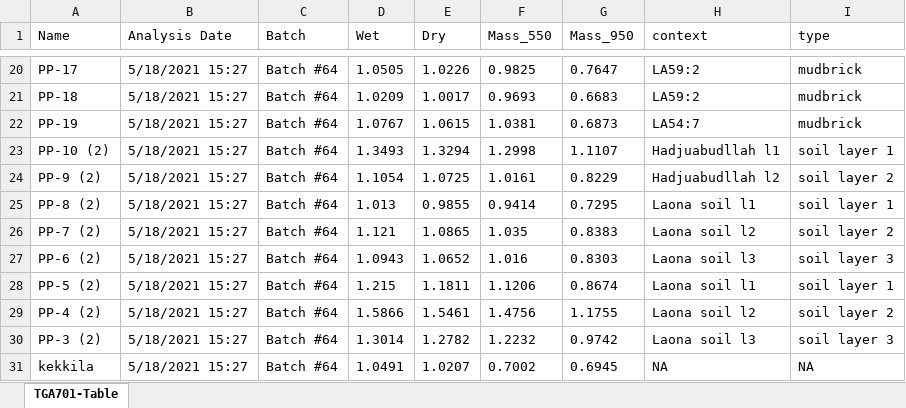
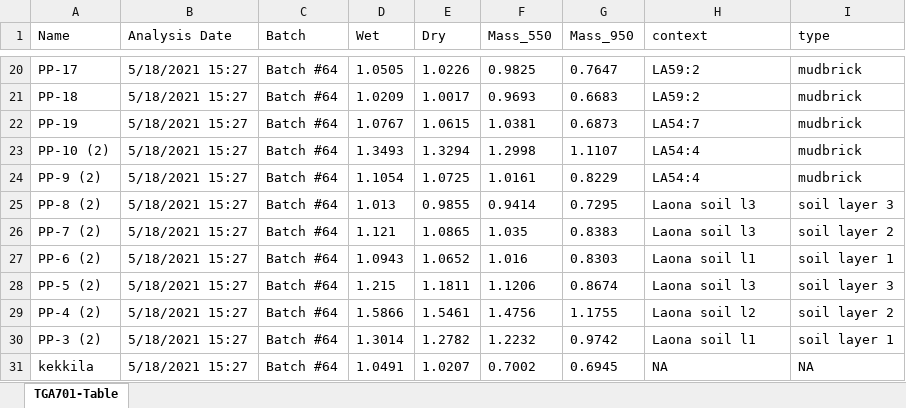
Before and after one commit to Tulikko/MB, an Excel workbook: results/palaepaphos/data/tga_PP.xlsx, sheet TGA701-Table, drawn as a sheet; only a part is shown, gaps mark what is left out; values as stored, in another font and other column widths than the file's, no borders; the diff names each change by its address in the sheet, - before the commit and + after, or states it on an @@ line.

```diff
--- a/results/palaepaphos/data/tga_PP.xlsx (sheet TGA701-Table)
+++ b/results/palaepaphos/data/tga_PP.xlsx (sheet TGA701-Table)
-H23 (context): Hadjuabudllah l1
+H23 (context): LA54:4
-I23 (type): soil layer 1
+I23 (type): mudbrick
-H24 (context): Hadjuabudllah l2
+H24 (context): LA54:4
-I24 (type): soil layer 2
+I24 (type): mudbrick
-H25 (context): Laona soil l1
+H25 (context): Laona soil l3
-I25 (type): soil layer 1
+I25 (type): soil layer 3
-H26 (context): Laona soil l2
+H26 (context): Laona soil l3
-H27 (context): Laona soil l3
+H27 (context): Laona soil l1
-I27 (type): soil layer 3
+I27 (type): soil layer 1
-H28 (context): Laona soil l1
+H28 (context): Laona soil l3
-I28 (type): soil layer 1
+I28 (type): soil layer 3
-H30 (context): Laona soil l3
+H30 (context): Laona soil l1
-I30 (type): soil layer 3
+I30 (type): soil layer 1
```
Also changed, not shown: 6 other files.
